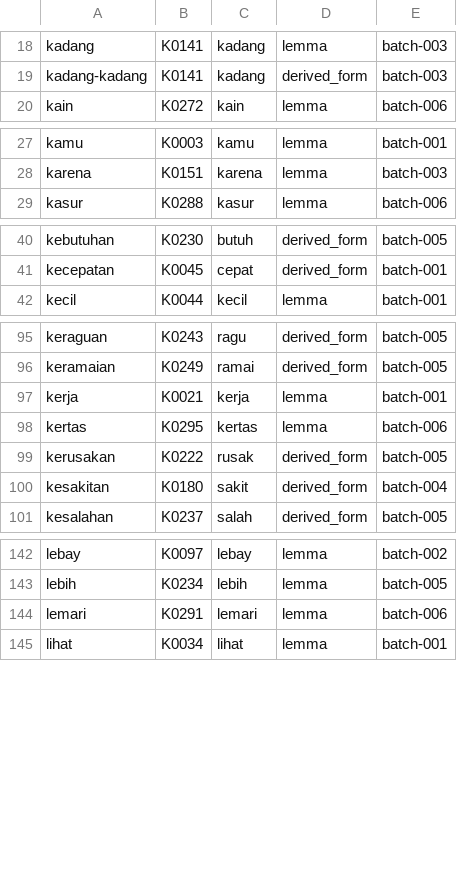
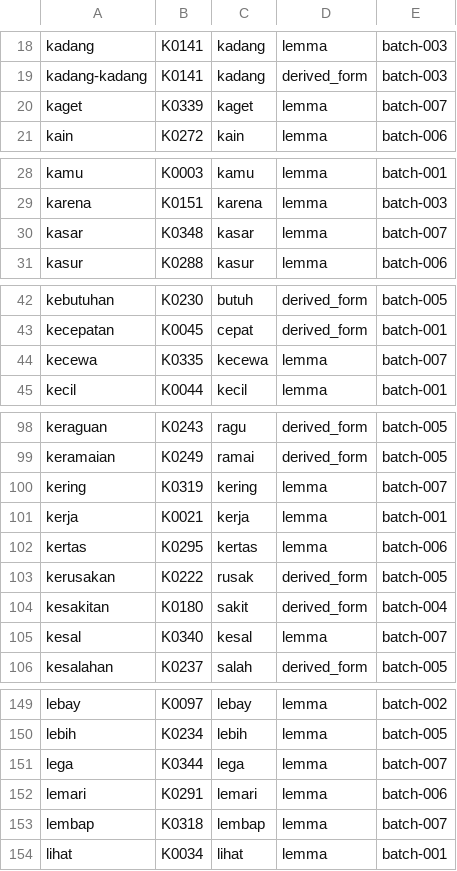
Before and after one commit to semoliginon-ops/Lexara-Chatbot, a TSV file: data/kamus/index/j-l.tsv, drawn as a sheet; only a part is shown, gaps mark what is left out; the diff covers the shown part only.

Commit message:
Update j-l token index for batch 007

```diff
--- a/data/kamus/index/j-l.tsv
+++ b/data/kamus/index/j-l.tsv
@@ -19,2 +19,3 @@ kadang	K0141	kadang	lemma	batch-003
 kadang-kadang	K0141	kadang	derived_form	batch-003
+kaget	K0339	kaget	lemma	batch-007
 kain	K0272	kain	lemma	batch-006
@@ -28,2 +29,3 @@ kamu	K0003	kamu	lemma	batch-001
 karena	K0151	karena	lemma	batch-003
+kasar	K0348	kasar	lemma	batch-007
 kasur	K0288	kasur	lemma	batch-006
@@ -41,2 +43,3 @@ kebutuhan	K0230	butuh	derived_form	batch-005
 kecepatan	K0045	cepat	derived_form	batch-001
+kecewa	K0335	kecewa	lemma	batch-007
 kecil	K0044	kecil	lemma	batch-001
@@ -96,2 +99,3 @@ keraguan	K0243	ragu	derived_form	batch-005
 keramaian	K0249	ramai	derived_form	batch-005
+kering	K0319	kering	lemma	batch-007
 kerja	K0021	kerja	lemma	batch-001
@@ -100,2 +104,3 @@ kerusakan	K0222	rusak	derived_form	batch-005
 kesakitan	K0180	sakit	derived_form	batch-004
+kesal	K0340	kesal	lemma	batch-007
 kesalahan	K0237	salah	derived_form	batch-005
@@ -143,3 +150,5 @@ lebay	K0097	lebay	lemma	batch-002
 lebih	K0234	lebih	lemma	batch-005
+lega	K0344	lega	lemma	batch-007
 lemari	K0291	lemari	lemma	batch-006
+lembap	K0318	lembap	lemma	batch-007
 lihat	K0034	lihat	lemma	batch-001
```
Also changed, not shown: 2 added rows elsewhere in this file.
